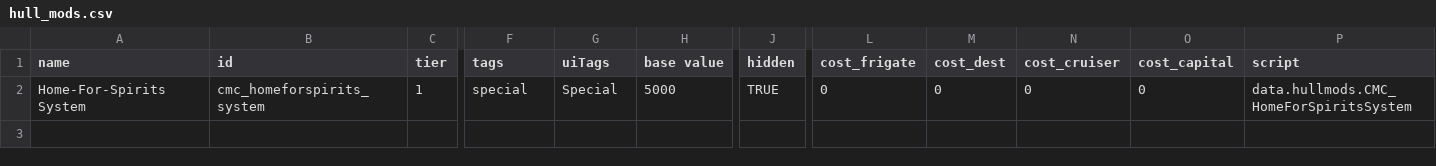
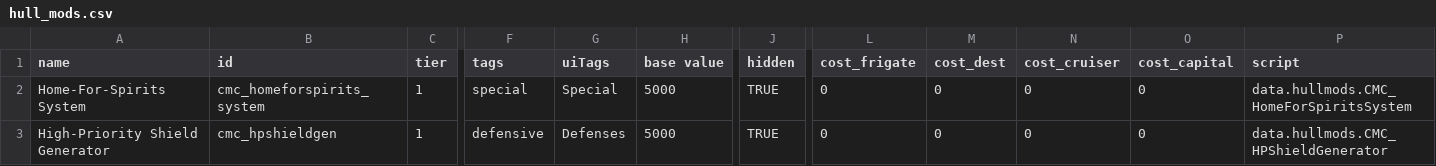
Before and after one commit to TruthOriginem/Celestial-Mount-Circle, a CSV file: data/hullmods/hull_mods.csv, drawn as a sheet; only a part is shown, gaps mark what is left out; rows hold the shown columns only; the diff names each change by its address in the sheet, - before the commit and + after, or states it on an @@ line.

```diff
--- a/data/hullmods/hull_mods.csv
+++ b/data/hullmods/hull_mods.csv
+row 3: High-Priority Shield Generator | cmc_hpshieldgen | 1 | defensive | Defenses | 5000 | TRUE | 0 | 0 | 0 | 0 | data.hullmods.CMC_HPShieldGenerator
```
Also changed, not shown: data/hulls/ship_data.csv, data/strings/descriptions.csv, 25 other files.
